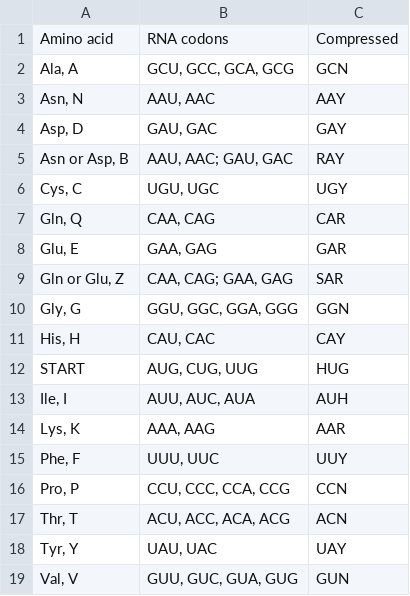
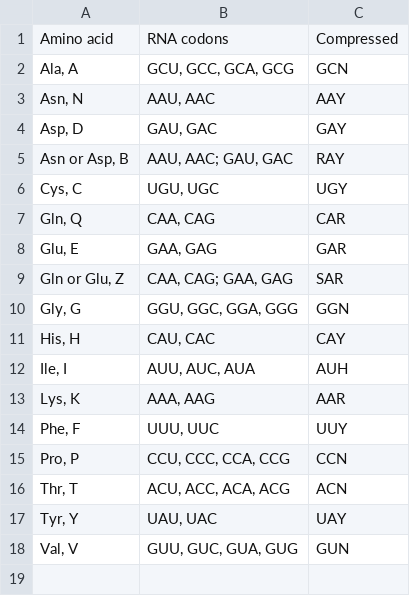
Before and after one commit to obblebooble/DNA, a CSV file: RNA.csv, drawn as a sheet; the diff names each change by its address in the sheet, - before the commit and + after, or states it on an @@ line.

Commit message:
Update RNA.csv

```diff
--- a/RNA.csv
+++ b/RNA.csv
-row 12: START | AUG, CUG, UUG | HUG
```
